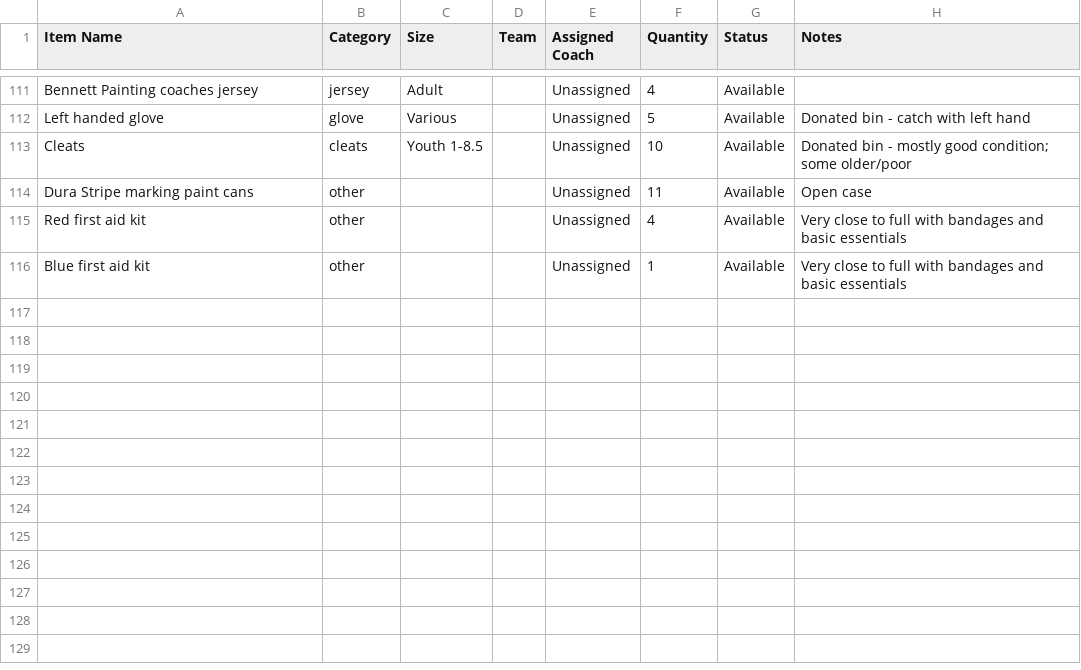
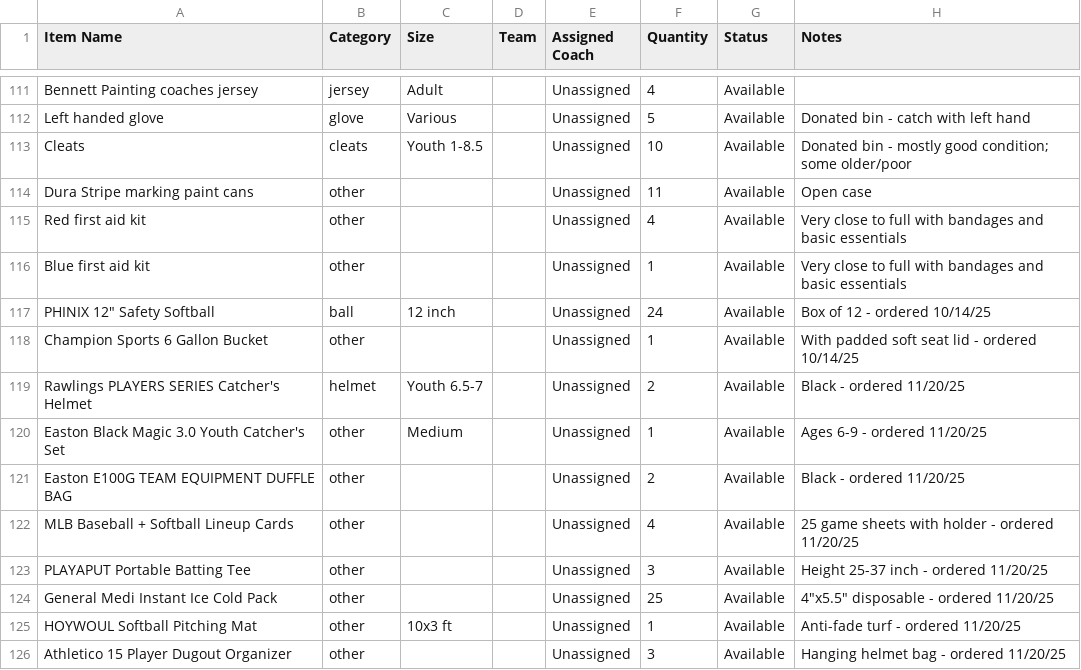
Before and after one commit to josefahaz/bucksportbaseball, a CSV file: inventory_upload.csv, drawn as a sheet; only a part is shown, gaps mark what is left out.

Commit message:
Add complete inventory data with PDF order items and import scripts

```diff
--- a/inventory_upload.csv
+++ b/inventory_upload.csv
@@ -116 +116,11 @@ Red first aid kit,other,,,Unassigned,4,Available,Very close to full with bandage
 Blue first aid kit,other,,,Unassigned,1,Available,Very close to full with bandages and basic essentials
+PHINIX 12" Safety Softball,ball,12 inch,,Unassigned,24,Available,Box of 12 - ordered 10/14/25
+Champion Sports 6 Gallon Bucket,other,,,Unassigned,1,Available,With padded soft seat lid - ordered 10/14/25
+Rawlings PLAYERS SERIES Catcher's Helmet,helmet,Youth 6.5-7,,Unassigned,2,Available,Black - ordered 11/20/25
+Easton Black Magic 3.0 Youth Catcher's Set,other,Medium,,Unassigned,1,Available,Ages 6-9 - ordered 11/20/25
+Easton E100G TEAM EQUIPMENT DUFFLE BAG,other,,,Unassigned,2,Available,Black - ordered 11/20/25
+MLB Baseball + Softball Lineup Cards,other,,,Unassigned,4,Available,25 game sheets with holder - ordered 11/20/25
+PLAYAPUT Portable Batting Tee,other,,,Unassigned,3,Available,Height 25-37 inch - ordered 11/20/25
+General Medi Instant Ice Cold Pack,other,,,Unassigned,25,Available,4"x5.5" disposable - ordered 11/20/25
+HOYWOUL Softball Pitching Mat,other,10x3 ft,,Unassigned,1,Available,Anti-fade turf - ordered 11/20/25
+Athletico 15 Player Dugout Organizer,other,,,Unassigned,3,Available,Hanging helmet bag - ordered 11/20/25
```
Also changed, not shown: 19 other files.
